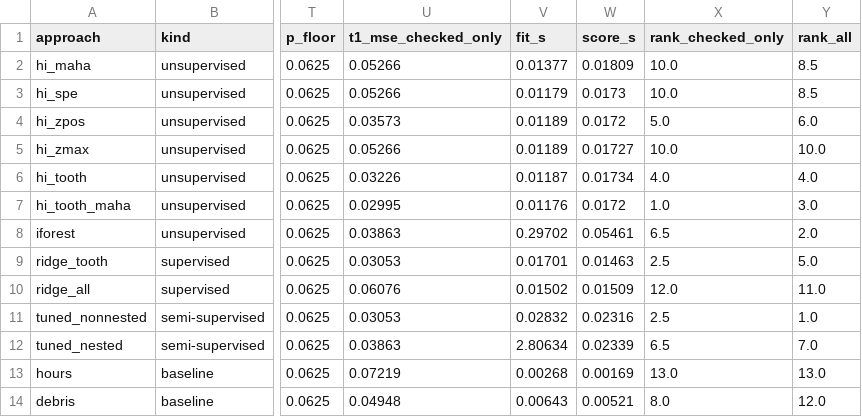
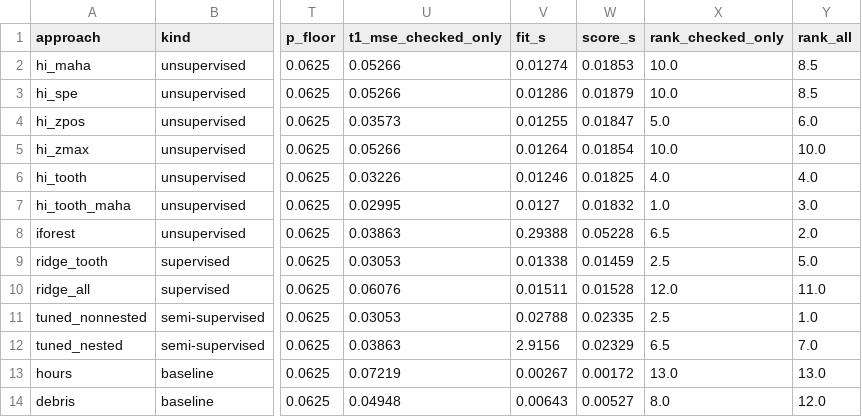
Before and after one commit to GK-MADS/group09_spall_damage_prognostics, a CSV file: models/eval/out/comparison.csv, drawn as a sheet; only a part is shown, gaps mark what is left out; the diff names each change by its address in the sheet, - before the commit and + after, or states it on an @@ line.

```diff
--- a/models/eval/out/comparison.csv
+++ b/models/eval/out/comparison.csv
-V2 (fit_s): 0.01377
+V2 (fit_s): 0.01274
-W2 (score_s): 0.01809
+W2 (score_s): 0.01853
-V3 (fit_s): 0.01179
+V3 (fit_s): 0.01286
-W3 (score_s): 0.0173
+W3 (score_s): 0.01879
-V4 (fit_s): 0.01189
+V4 (fit_s): 0.01255
-W4 (score_s): 0.0172
+W4 (score_s): 0.01847
-V5 (fit_s): 0.01189
+V5 (fit_s): 0.01264
-W5 (score_s): 0.01727
+W5 (score_s): 0.01854
-V6 (fit_s): 0.01187
+V6 (fit_s): 0.01246
-W6 (score_s): 0.01734
+W6 (score_s): 0.01825
-V7 (fit_s): 0.01176
+V7 (fit_s): 0.0127
-W7 (score_s): 0.0172
+W7 (score_s): 0.01832
-V8 (fit_s): 0.29702
+V8 (fit_s): 0.29388
-W8 (score_s): 0.05461
+W8 (score_s): 0.05228
-V9 (fit_s): 0.01701
+V9 (fit_s): 0.01338
-W9 (score_s): 0.01463
+W9 (score_s): 0.01459
-V10 (fit_s): 0.01502
+V10 (fit_s): 0.01511
-W10 (score_s): 0.01509
+W10 (score_s): 0.01528
-V11 (fit_s): 0.02832
+V11 (fit_s): 0.02788
-W11 (score_s): 0.02316
+W11 (score_s): 0.02335
-V12 (fit_s): 2.80634
+V12 (fit_s): 2.9156
-W12 (score_s): 0.02339
+W12 (score_s): 0.02329
-V13 (fit_s): 0.00268
+V13 (fit_s): 0.00267
-W13 (score_s): 0.00169
+W13 (score_s): 0.00172
-W14 (score_s): 0.00521
+W14 (score_s): 0.00527
```
Also changed, not shown: 15 other files.
